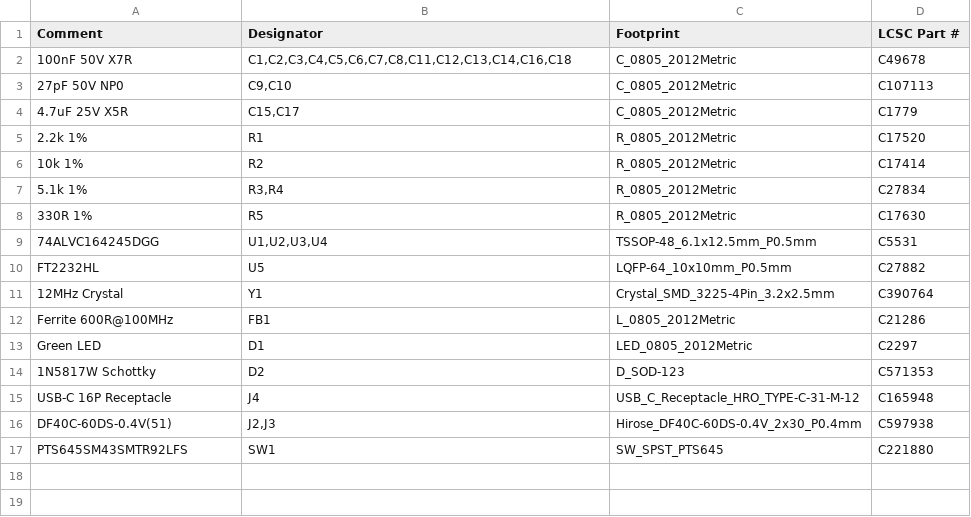
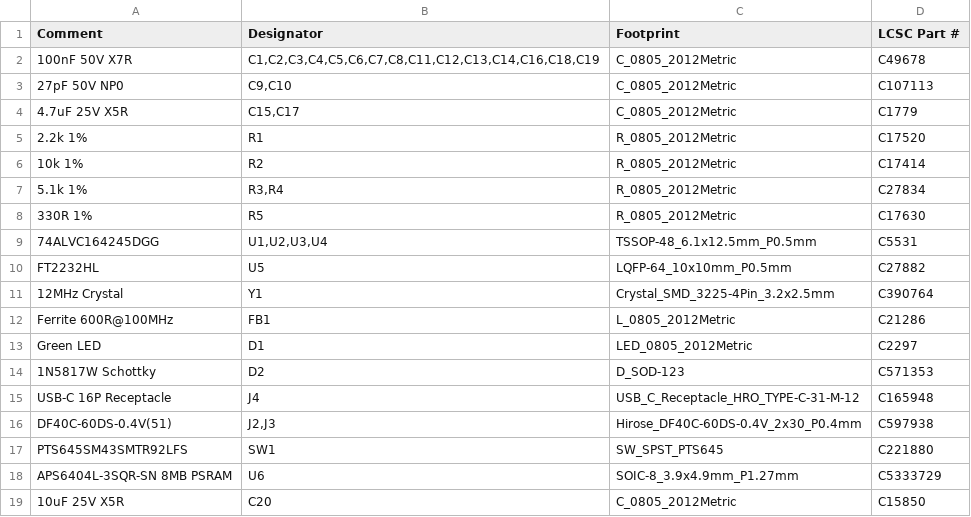
Before and after one commit to nesos-dev/nes-dev-cart, a CSV file: hardware/production/nes-dev-cart-bom.csv, drawn as a sheet.

```diff
--- a/hardware/production/nes-dev-cart-bom.csv
+++ b/hardware/production/nes-dev-cart-bom.csv
@@ -1,3 +1,3 @@
 Comment,Designator,Footprint,LCSC Part #
-100nF 50V X7R,"C1,C2,C3,C4,C5,C6,C7,C8,C11,C12,C13,C14,C16,C18",C_0805_2012Metric,C49678
+100nF 50V X7R,"C1,C2,C3,C4,C5,C6,C7,C8,C11,C12,C13,C14,C16,C18,C19",C_0805_2012Metric,C49678
 27pF 50V NP0,"C9,C10",C_0805_2012Metric,C107113
@@ -17 +17,3 @@ DF40C-60DS-0.4V(51),"J2,J3",Hirose_DF40C-60DS-0.4V_2x30_P0.4mm,C597938
 PTS645SM43SMTR92LFS,SW1,SW_SPST_PTS645,C221880
+APS6404L-3SQR-SN 8MB PSRAM,U6,SOIC-8_3.9x4.9mm_P1.27mm,C5333729
+10uF 25V X5R,C20,C_0805_2012Metric,C15850
```
Also changed, not shown: hardware/production/nes-dev-cart-cpl-jlcpcb.csv, 24 other files.
